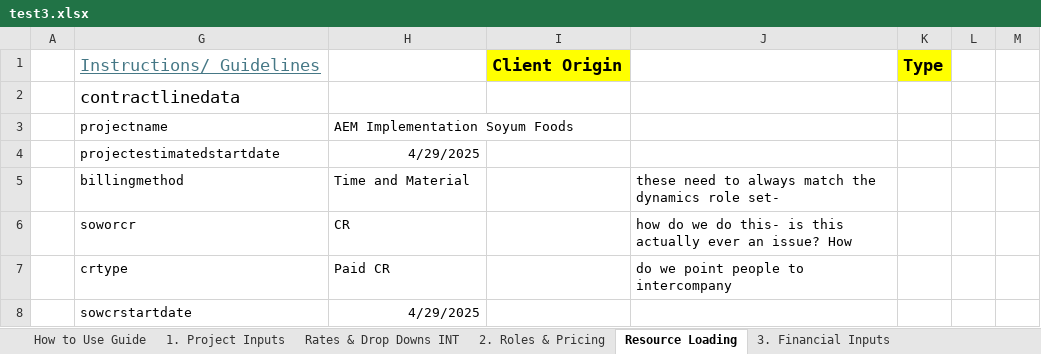
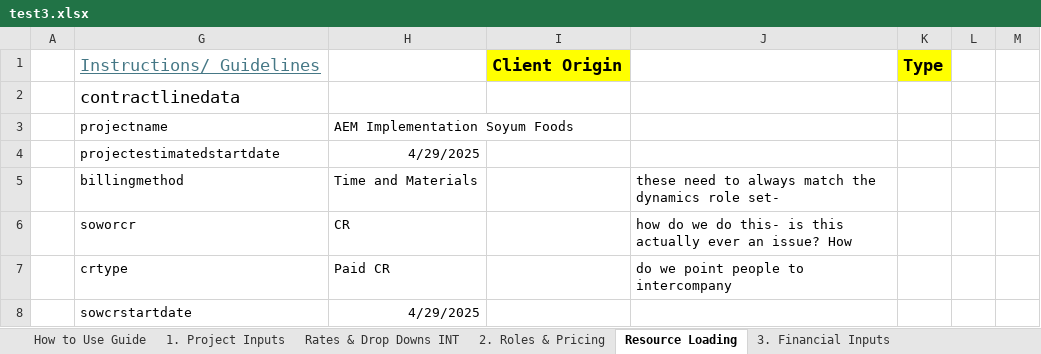
Before and after one commit to darvi-sunny/Test-Download, an Excel workbook: test3.xlsx, sheet Resource Loading, drawn as a sheet; only a part is shown; values as stored, in another font and other column widths than the file's, no borders; charts and pictures and conditional formats not drawn; the diff names each change by its address in the sheet, - before the commit and + after, or states it on an @@ line.

Commit message:
change to Time and Materials

```diff
--- a/test3.xlsx (sheet Resource Loading)
+++ b/test3.xlsx (sheet Resource Loading)
-H5: Time and Material
+H5: Time and Materials
```
